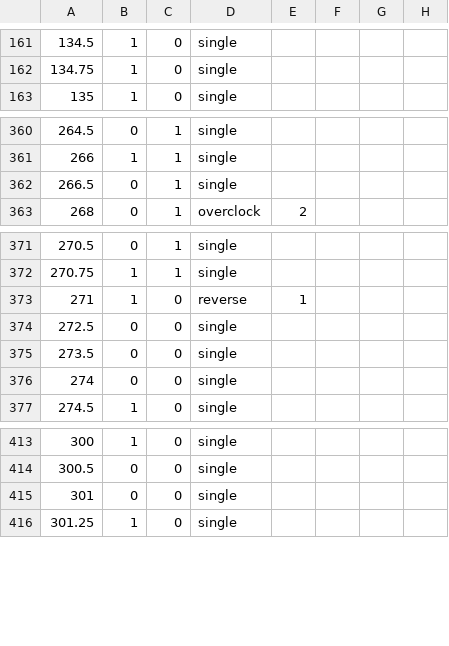
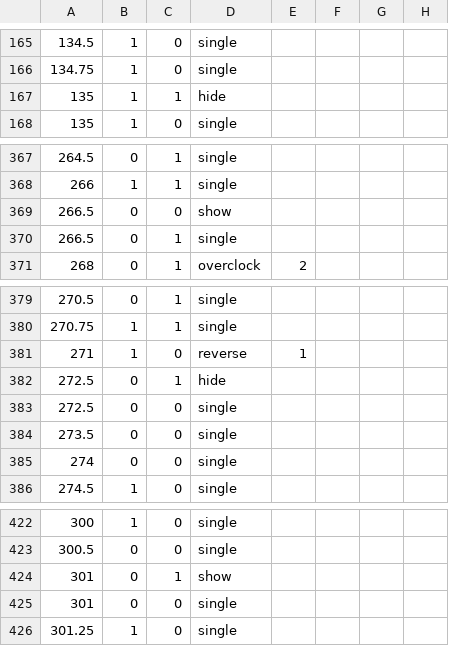
Before and after one commit to thevisixn/project-clockwise-r, a CSV file: chrono-r/resource-media/map/demo-map/hui/Template-ChronoR-BeatMap-hui.csv, drawn as a sheet; only a part is shown, gaps mark what is left out; the diff covers the shown part only; the diff names each change by its address in the sheet, - before the commit and + after, or states it on an @@ line.

```diff
--- a/chrono-r/resource-media/map/demo-map/hui/Template-ChronoR-BeatMap-hui.csv
+++ b/chrono-r/resource-media/map/demo-map/hui/Template-ChronoR-BeatMap-hui.csv
+row 167: 135 | 1 | 1 | hide
+row 369: 266.5 | 0 | 0 | show
+row 382: 272.5 | 0 | 1 | hide
+row 424: 301 | 0 | 1 | show
```
Also changed, not shown: 6 added rows elsewhere in this file, 7 other files.
